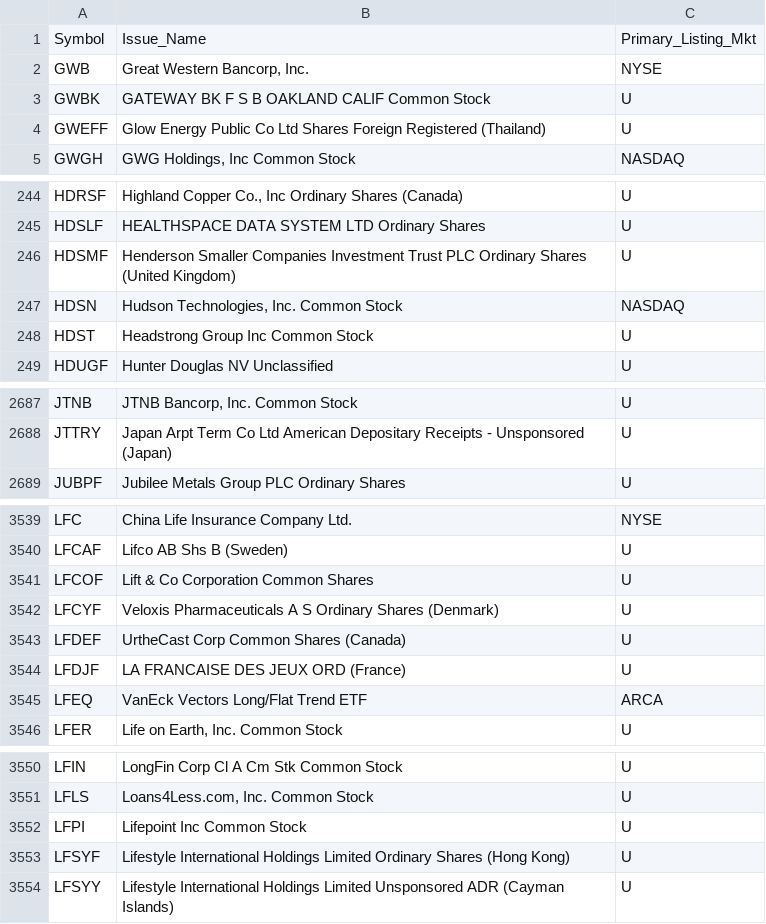
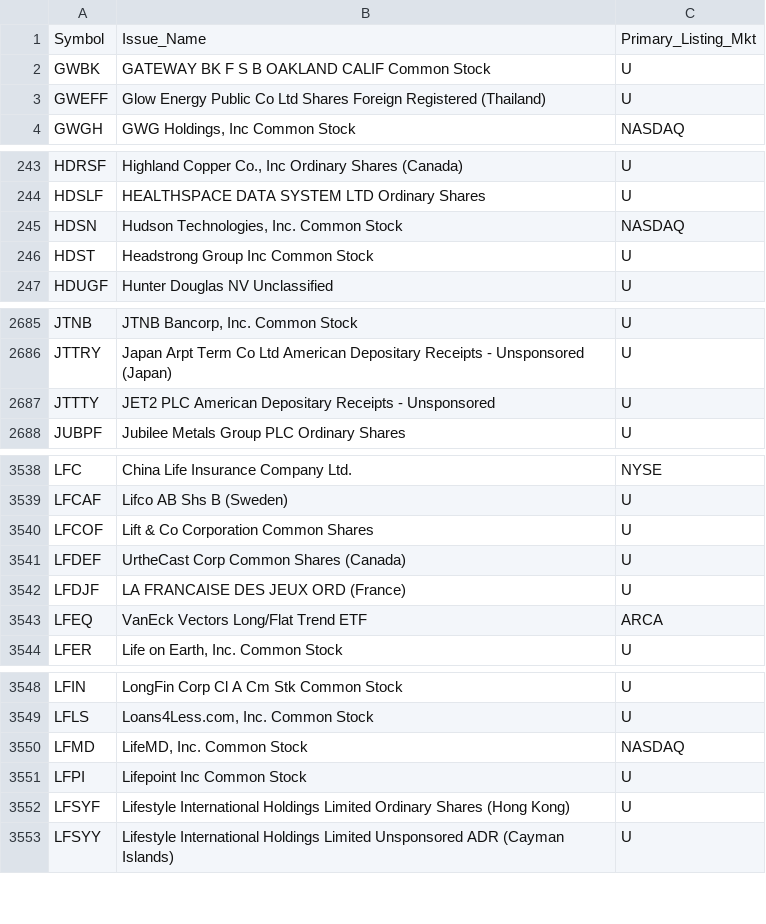
Before and after one commit to haoenhui/oats-reportable, a CSV file: oats-10000.csv, drawn as a sheet; only a part is shown, gaps mark what is left out; removed rows and columns are numbered as before the commit, all else as after; the diff covers the shown part only; the diff names each change by its address in the sheet, - before the commit and + after, or states it on an @@ line.

```diff
--- a/oats-10000.csv
+++ b/oats-10000.csv
-row 2: GWB | Great Western Bancorp, Inc. | NYSE
-row 246: HDSMF | Henderson Smaller Companies Investment Trust PLC Ordinary Shares (United Kingdom) | U
+row 2687: JTTTY | JET2 PLC American Depositary Receipts - Unsponsored | U
-row 3542: LFCYF | Veloxis Pharmaceuticals A S Ordinary Shares (Denmark) | U
+row 3550: LFMD | LifeMD, Inc. Common Stock | NASDAQ
```
Also changed, not shown: 1 added row and 2 edited cells elsewhere in this file, oats-00000.csv, oats-05000.csv, 2 other files.
